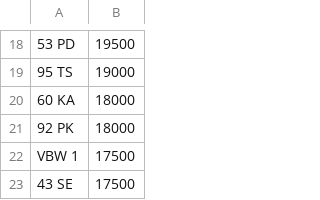
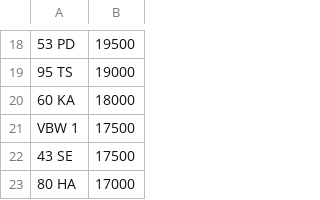
Before and after one commit to jamessaperia/simplyreg, a CSV file: csv/CHARLESBURKE_NOVAT_0.csv, drawn as a sheet; only a part is shown, gaps mark what is left out; the shorter side is filled out with more unchanged rows; the diff names each change by its address in the sheet, - before the commit and + after, or states it on an @@ line.

```diff
--- a/csv/CHARLESBURKE_NOVAT_0.csv
+++ b/csv/CHARLESBURKE_NOVAT_0.csv
-row 21: 92 PK | 18000
```
Also changed, not shown: csv/EMARK_PLUSVAT_380.csv, csv/KAREN_NOVAT_0.csv.
